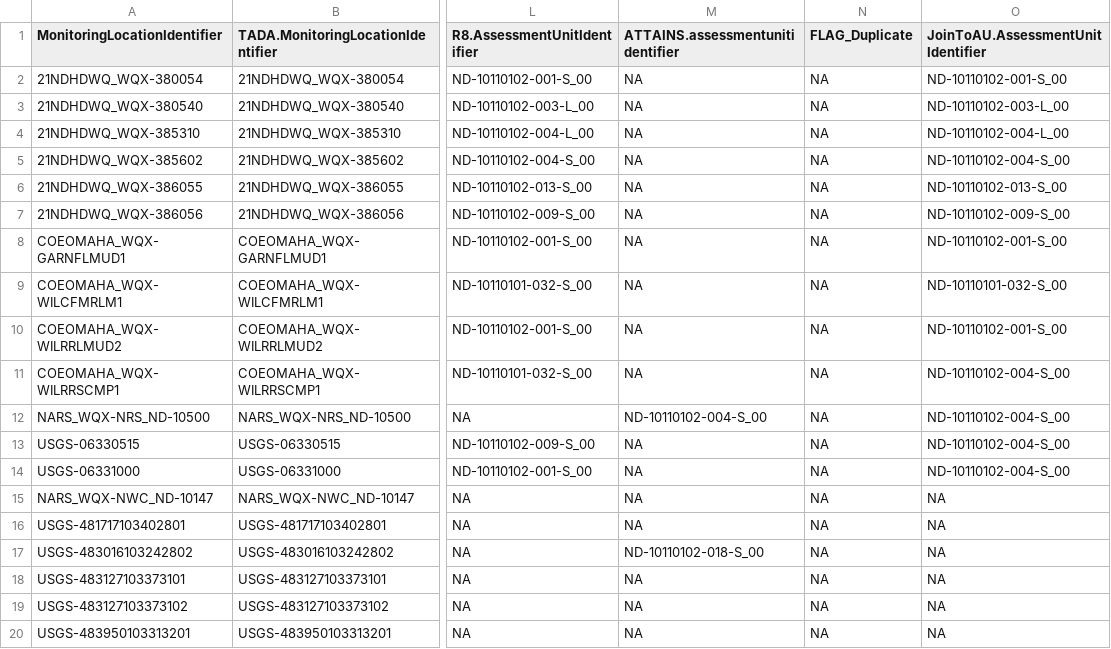
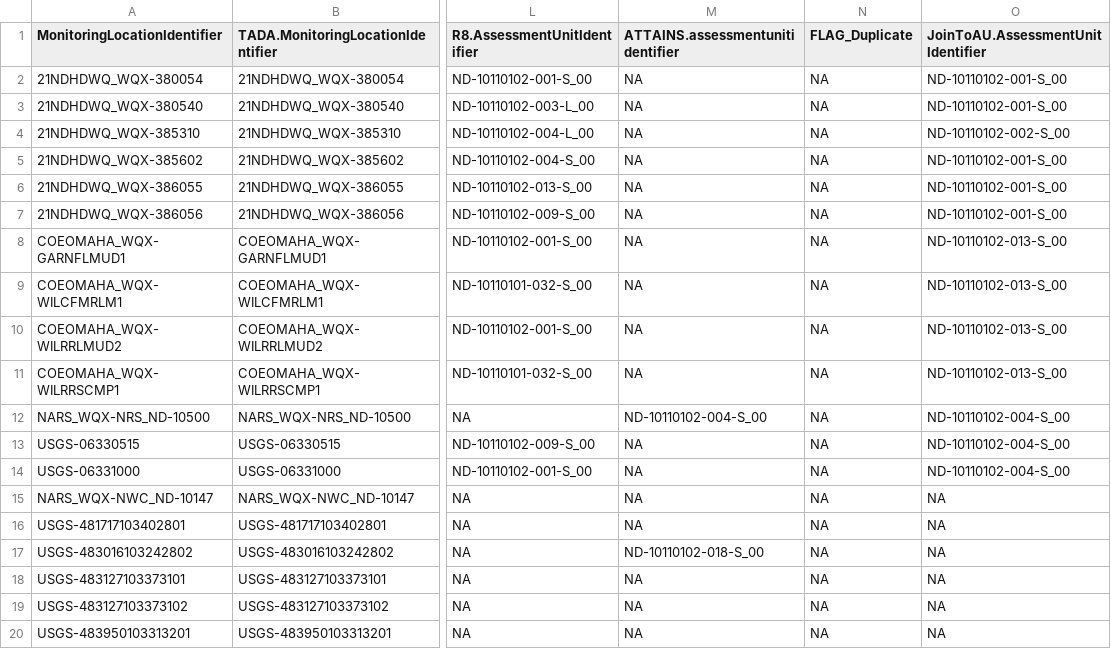
Before and after one commit to USEPA/TADAShinyAnalyze, a CSV file: dev/Analysis_Code/Data/Example_JoinAU/tada_jointoau_output_ts20250709033312_mltoaus_for_review_test.csv, drawn as a sheet; only a part is shown, gaps mark what is left out; the diff names each change by its address in the sheet, - before the commit and + after, or states it on an @@ line.

```diff
--- a/dev/Analysis_Code/Data/Example_JoinAU/tada_jointoau_output_ts20250709033312_mltoaus_for_review_test.csv
+++ b/dev/Analysis_Code/Data/Example_JoinAU/tada_jointoau_output_ts20250709033312_mltoaus_for_review_test.csv
-O3: ND-10110102-003-L_00
+O3: ND-10110102-001-S_00
-O4: ND-10110102-004-L_00
+O4: ND-10110102-002-S_00
-O5: ND-10110102-004-S_00
+O5: ND-10110102-001-S_00
-O6: ND-10110102-013-S_00
+O6: ND-10110102-001-S_00
-O7: ND-10110102-009-S_00
+O7: ND-10110102-001-S_00
-O8: ND-10110102-001-S_00
+O8: ND-10110102-013-S_00
-O9: ND-10110101-032-S_00
+O9: ND-10110102-013-S_00
-O10: ND-10110102-001-S_00
+O10: ND-10110102-013-S_00
-O11: ND-10110102-004-S_00
+O11: ND-10110102-013-S_00
```
Also changed, not shown: 12 other files.
